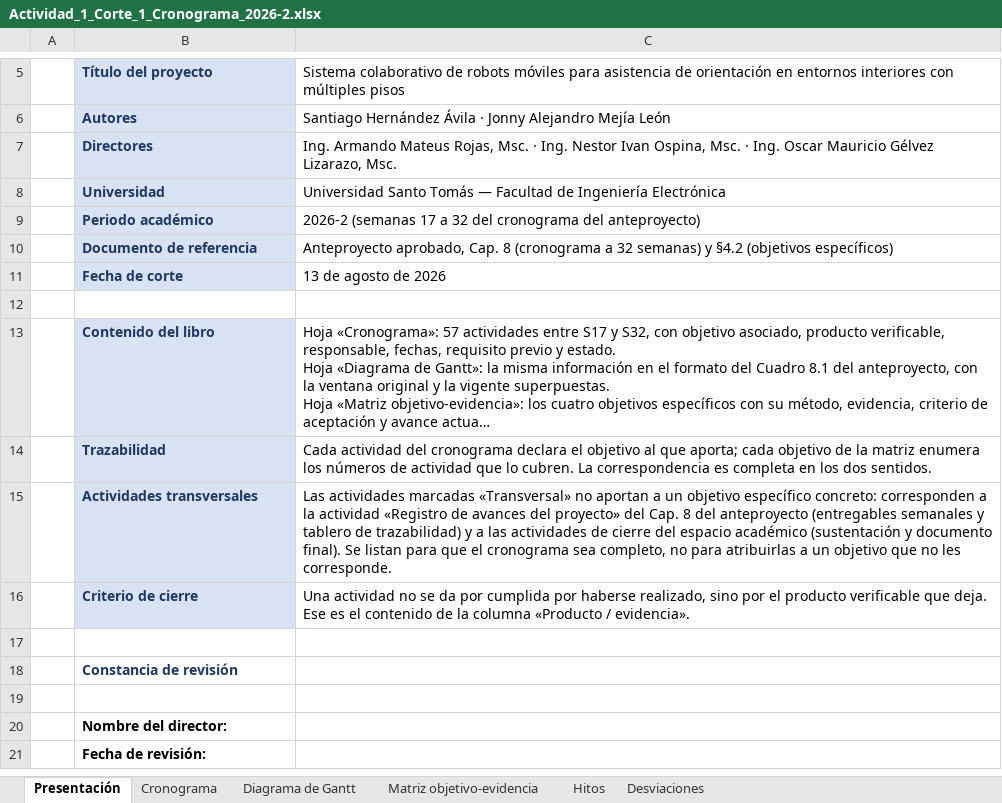
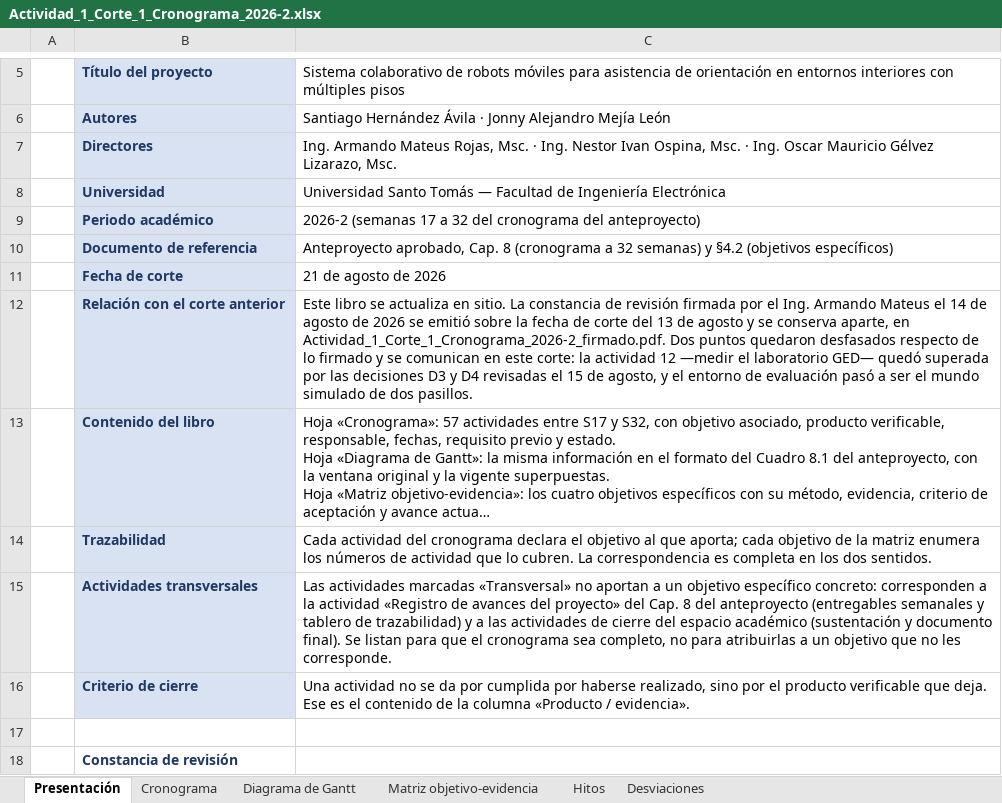
Before and after one commit to shdeza12/Collaborative-Mobile-Robot-System-for-Indoor-Navigation-Assistance-in-Multi-Level-Environments, an Excel workbook: Documentos/Entregables/Actividad_1_Corte_1_Cronograma_2026-2.xlsx, sheet Presentación, drawn as a sheet; only a part is shown, gaps mark what is left out; the shorter side is filled out with more unchanged rows; long unchanged cells end in …; values as stored, in another font and other column widths than the file's, no borders; the diff names each change by its address in the sheet, - before the commit and + after, or states it on an @@ line.

Commit message:
Corte S19: el tablero llevaba cuatro dias sin registrar
ESTADO.md tenia fecha de corte del 18-ago y cinco commits por detras. Entre lo
que faltaba habia dos contradicciones que el tablero sostenia y ya eran falsas:

  - Afirmaba que el entorno son dos plantas separadas 3,0 m en vertical. Desde
    el 20-ago los dos pasillos van lado a lado en Y. SIGUEN siendo el piso 1 y
    el piso 2 -robot1 y robot2 en robot.sh-; lo que cambio es el dibujo, y lo
    autoriza D2, que ya decia que la frontera no necesita ser vertical. Se
    corrigen D4, el hito 2 y la tabla de desviaciones.
  - R2 arrastraba como pendiente una verificacion hecha el 18-ago, y el defecto
    de conversion de angular.z no figuraba en ninguna parte del tablero.

Entra R12: el verificador de meta corre en stateful True y, cumplida la
tolerancia de posicion, solo exige el rumbo, que un Ackermann no cierra girando
sobre su eje. Bloquea la tasa de exito, que es una de las cuatro metricas de
OE4. Se tacha a cambio el hallazgo del desvio de 18 grados con angular.z = 0:
era el mismo defecto de conversion, no una causa aparte.

Primera navegacion sobre mundo_definitivo, con tres destinos reales de
puntos_interes.yaml y no con clics en RViz. Los tres se alcanzan: error contra
/odom de 0,2092, 0,2960 y 0,1769 m. Dos lecturas:

  - La geometria de los pasillos nuevos CABE para un Ackermann, asi que deja de
    ser sospechosa de bloquear la condicion 4.
  - ETM13 devolvio SUCCEEDED estando a 0,296 m, por encima de la
    xy_goal_tolerance de 0,25 del propio Nav2, porque el controlador mide contra
    la pose de AMCL y no contra la verdad del simulador. El protocolo de OE4
    tiene que definir el exito contra /odom.

Se anota una prediccion fallida: se anuncio que el destino de las escaleras
abortaria por R12 y cerro el rumbo a 5,65 grados. R12 existe y esta fotografiado,
pero es intermitente, y eso lo hace peor para OE4, no mejor.

La condicion 4 se declara arrastre a S20 con su motivo construible: falta generar
mundo_definitivo_piso2 y anadir los destinos de nivel 2.

El .xlsx del cronograma se pone al dia y se le corrige una afirmacion que hoy
quedo falsa: listaba como pendiente "el driver del LiDAR para Jazzy". Las cifras
de OE1 y OE2 se toman del .xlsx, que ya las habia razonado el 20-ago, para que
los dos documentos no declaren avances distintos.

```diff
--- a/Documentos/Entregables/Actividad_1_Corte_1_Cronograma_2026-2.xlsx (sheet Presentación)
+++ b/Documentos/Entregables/Actividad_1_Corte_1_Cronograma_2026-2.xlsx (sheet Presentación)
-C11: 13 de agosto de 2026
+C11: 21 de agosto de 2026
-row 12: (empty)
+row 12:  | Relación con el corte anterior | Este libro se actualiza en sitio. La constancia de revisión firmada por el Ing. Armando Mateus el 14 de agosto de 2026 se emitió sobre la fecha de corte del 13 de agosto y se conserva aparte, en Actividad_1_Corte_1_Cronograma_2026-2_firmado.pdf. Dos puntos quedaron desfasados respecto de lo firmado y se comunican en este corte: la actividad 12 —medir el laboratorio GED— quedó superada por las decisiones D3 y D4 revisadas el 15 de agosto, y el entorno de evaluación pasó a ser el mundo simulado de dos pasillos.
-B12 fill: none
+B12 fill: #D9E2F3
```
Also changed, not shown: sheet Cronograma, sheet Matriz objetivo-evidencia, sheet Hitos, sheet Diagrama de Gantt, 1 other file.
